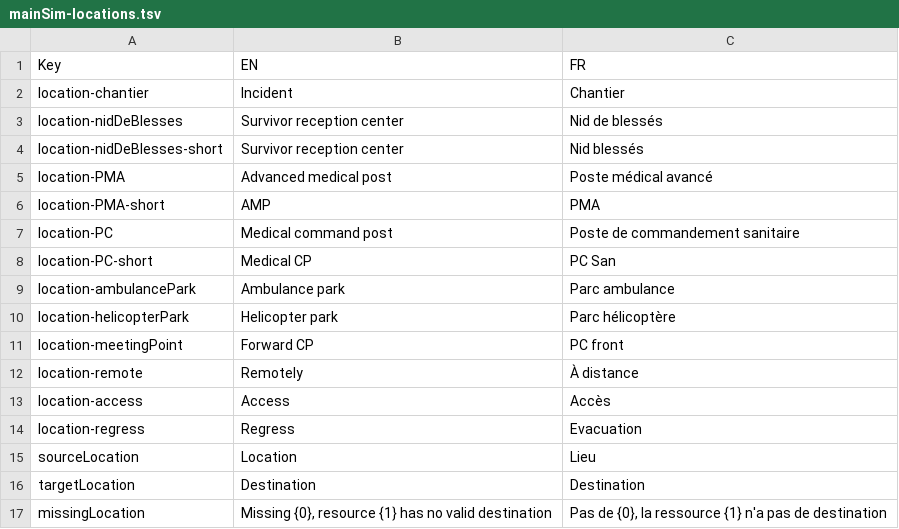
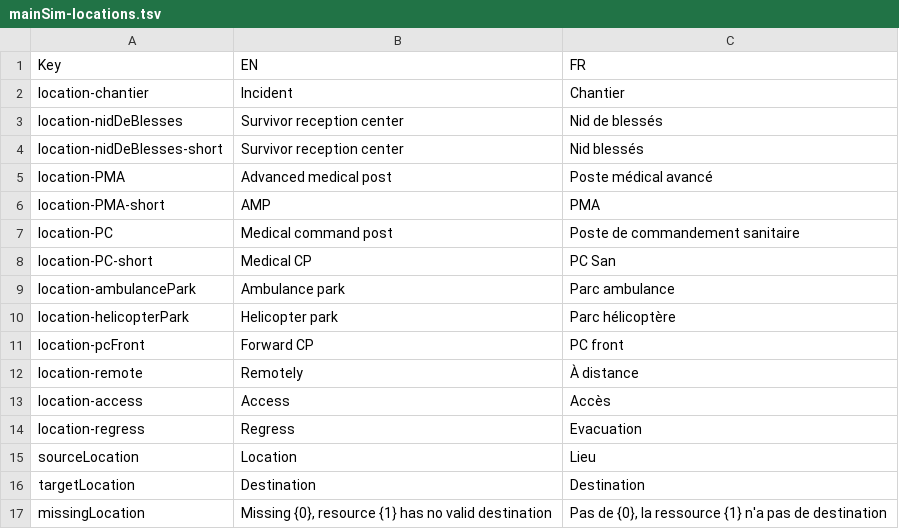
Before and after one commit to Heigvd/mimms, a TSV file: gameModel/files/translations/mainSim-locations.tsv, drawn as a sheet.

```diff
--- a/gameModel/files/translations/mainSim-locations.tsv
+++ b/gameModel/files/translations/mainSim-locations.tsv
@@ -10,3 +10,3 @@ location-ambulancePark	Ambulance park	Parc ambulance
 location-helicopterPark	Helicopter park	Parc hélicoptère
-location-meetingPoint	Forward CP	PC front
+location-pcFront	Forward CP	PC front
 location-remote	Remotely	À distance
```
Also changed, not shown: gameModel/files/translations/mainSim-actions-tasks.tsv, 2 other files.
